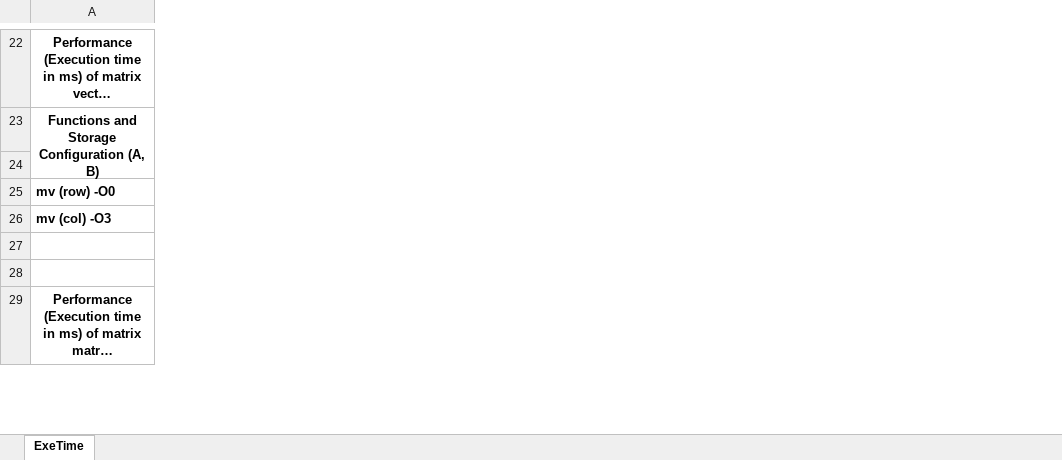
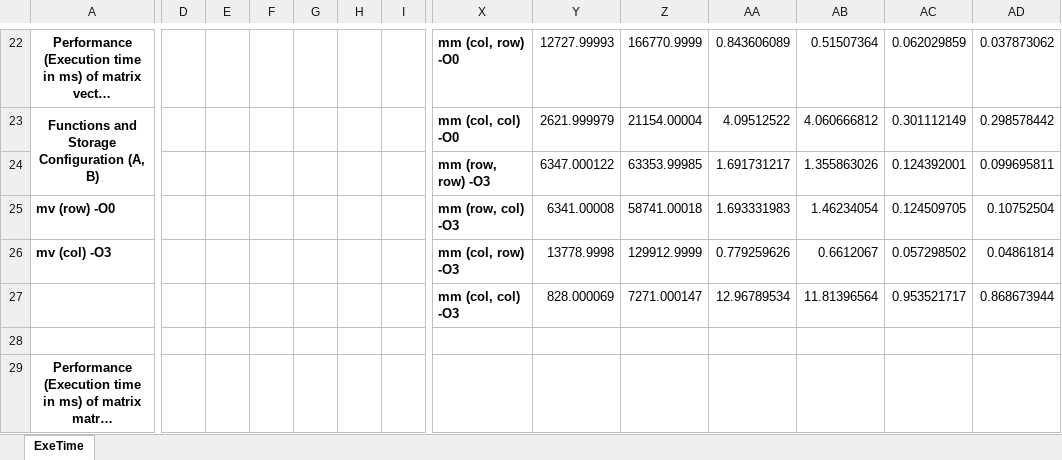
Before and after one commit to tylern4/homework-csce569, an Excel workbook: Homework1/Assignment_1/Assignment_1_result_plot.xlsx, sheet ExeTime, drawn as a sheet; only a part is shown, gaps mark what is left out; long unchanged cells end in …; values as stored, in another font and other column widths than the file's, no borders; charts and pictures not drawn; rows hold the shown columns only; the diff covers the shown part only; the diff names each change by its address in the sheet, - before the commit and + after, or states it on an @@ line.

```diff
--- a/Homework1/Assignment_1/Assignment_1_result_plot.xlsx (sheet ExeTime)
+++ b/Homework1/Assignment_1/Assignment_1_result_plot.xlsx (sheet ExeTime)
+column D, empty
+column E, empty
+column F, empty
+column G, empty
+column H, empty
+column I, empty
+column X, rows 22-27: mm (col, row) -O0 | mm (col, col) -O0 | mm (row, row) -O3 | mm (row, col) -O3 | mm (col, row) -O3 | mm (col, col) -O3
+column Y, rows 22-27: 12727.99993 | 2621.999979 | 6347.000122 | 6341.00008 | 13778.9998 | 828.000069
+column Z, rows 22-27: 166770.9999 | 21154.00004 | 63353.99985 | 58741.00018 | 129912.9999 | 7271.000147
+column AA, rows 22-27: 0.843606089 | 4.09512522 | 1.691731217 | 1.693331983 | 0.779259626 | 12.96789534
+column AB, rows 22-27: 0.51507364 | 4.060666812 | 1.355863026 | 1.46234054 | 0.6612067 | 11.81396564
+column AC, rows 22-27: 0.062029859 | 0.301112149 | 0.124392001 | 0.124509705 | 0.057298502 | 0.953521717
+column AD, rows 22-27: 0.037873062 | 0.298578442 | 0.099695811 | 0.10752504 | 0.04861814 | 0.868673944
-row 27: (empty)
+row 27:  |  |  |  |  |  |  | mm (col, col) -O3 | 828.000069 | 7271.000147 | 12.96789534 | 11.81396564 | 0.953521717 | 0.868673944
```
Also changed, not shown: 10 added rows, 14 added columns and 20 edited cells elsewhere in this sheet, charts or pictures, 1 other file.
